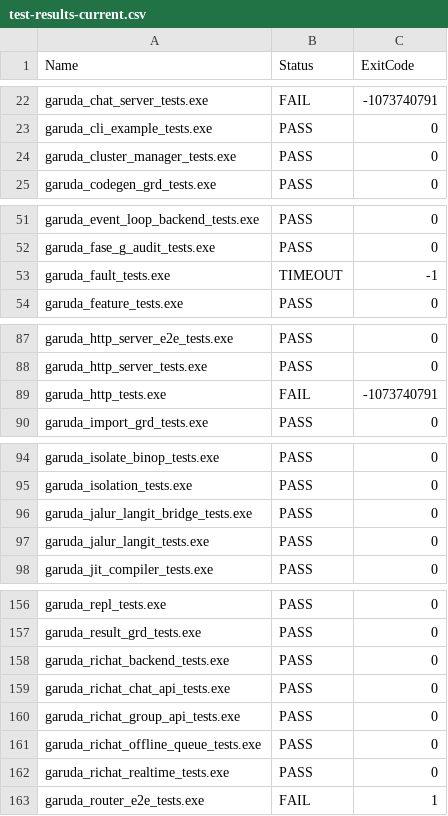
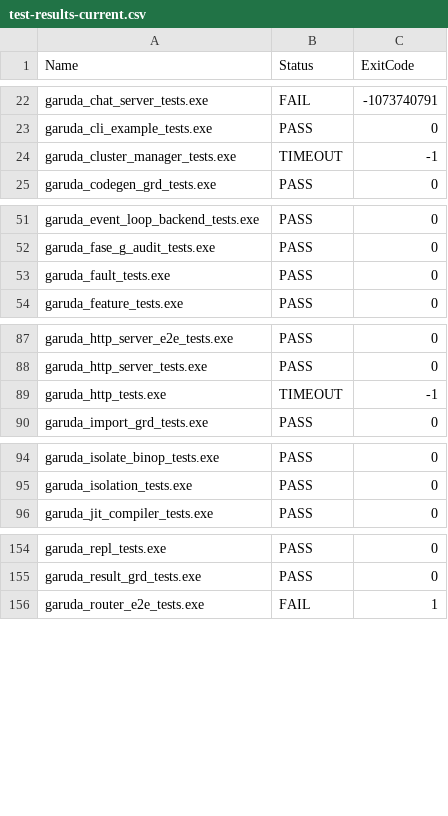
Before and after one commit to anggitPM17/garuda, a CSV file: docs/test-results-current.csv, drawn as a sheet; only a part is shown, gaps mark what is left out.

Commit message:
docs(test): update test-results-current.csv with clean 180 test suite output

```diff
--- a/docs/test-results-current.csv
+++ b/docs/test-results-current.csv
@@ -23,3 +23,3 @@ garuda_chat_server_tests.exe,FAIL,-1073740791
 garuda_cli_example_tests.exe,PASS,0
-garuda_cluster_manager_tests.exe,PASS,0
+garuda_cluster_manager_tests.exe,TIMEOUT,-1
 garuda_codegen_grd_tests.exe,PASS,0
@@ -52,3 +52,3 @@ garuda_event_loop_backend_tests.exe,PASS,0
 garuda_fase_g_audit_tests.exe,PASS,0
-garuda_fault_tests.exe,TIMEOUT,-1
+garuda_fault_tests.exe,PASS,0
 garuda_feature_tests.exe,PASS,0
@@ -88,3 +88,3 @@ garuda_http_server_e2e_tests.exe,PASS,0
 garuda_http_server_tests.exe,PASS,0
-garuda_http_tests.exe,FAIL,-1073740791
+garuda_http_tests.exe,TIMEOUT,-1
 garuda_import_grd_tests.exe,PASS,0
@@ -95,4 +95,2 @@ garuda_isolate_binop_tests.exe,PASS,0
 garuda_isolation_tests.exe,PASS,0
-garuda_jalur_langit_bridge_tests.exe,PASS,0
-garuda_jalur_langit_tests.exe,PASS,0
 garuda_jit_compiler_tests.exe,PASS,0
@@ -157,7 +155,2 @@ garuda_repl_tests.exe,PASS,0
 garuda_result_grd_tests.exe,PASS,0
-garuda_richat_backend_tests.exe,PASS,0
-garuda_richat_chat_api_tests.exe,PASS,0
-garuda_richat_group_api_tests.exe,PASS,0
-garuda_richat_offline_queue_tests.exe,PASS,0
-garuda_richat_realtime_tests.exe,PASS,0
 garuda_router_e2e_tests.exe,FAIL,1
```
